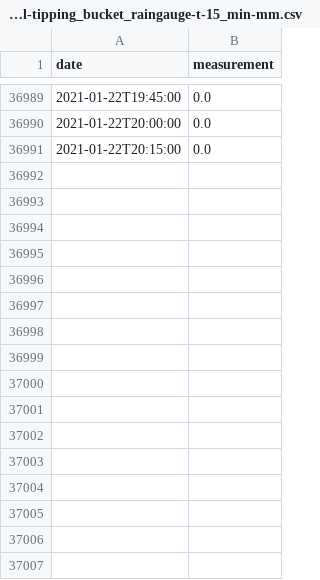
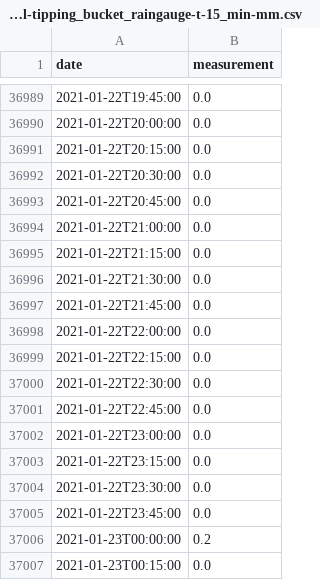
Before and after one commit to sgrieve/auto-chesswatch, a CSV file: data/278744TP-rainfall-tipping_bucket_raingauge-t-15_min-mm.csv, drawn as a sheet; only a part is shown, gaps mark what is left out.

```diff
--- a/data/278744TP-rainfall-tipping_bucket_raingauge-t-15_min-mm.csv
+++ b/data/278744TP-rainfall-tipping_bucket_raingauge-t-15_min-mm.csv
@@ -36991 +36991,17 @@ date,measurement
 2021-01-22T20:15:00,0.0
+2021-01-22T20:30:00,0.0
+2021-01-22T20:45:00,0.0
+2021-01-22T21:00:00,0.0
+2021-01-22T21:15:00,0.0
+2021-01-22T21:30:00,0.0
+2021-01-22T21:45:00,0.0
+2021-01-22T22:00:00,0.0
+2021-01-22T22:15:00,0.0
+2021-01-22T22:30:00,0.0
+2021-01-22T22:45:00,0.0
+2021-01-22T23:00:00,0.0
+2021-01-22T23:15:00,0.0
+2021-01-22T23:30:00,0.0
+2021-01-22T23:45:00,0.0
+2021-01-23T00:00:00,0.2
+2021-01-23T00:15:00,0.0
```
Also changed, not shown: 8 other files.
